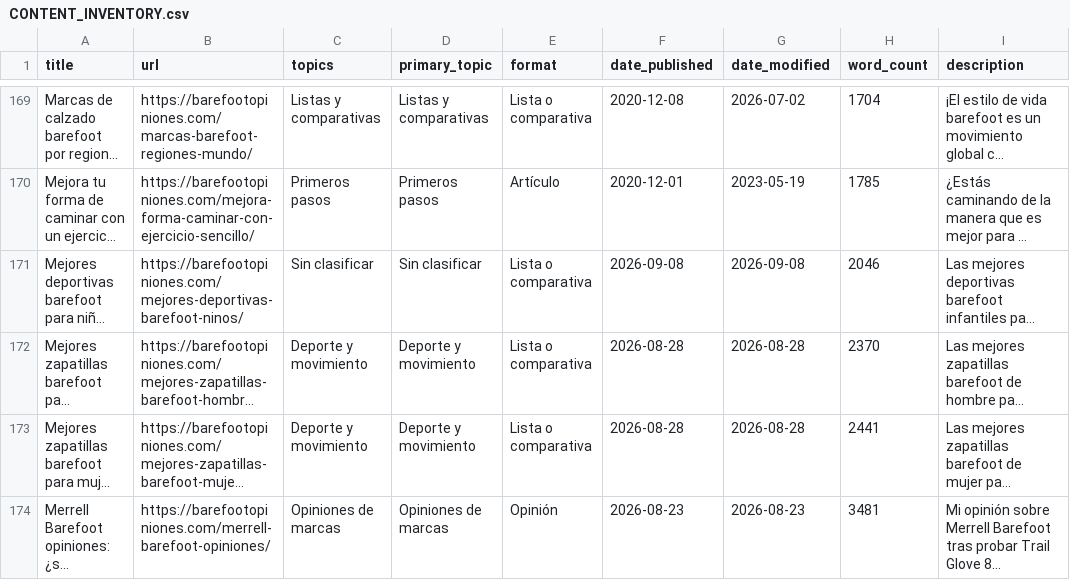
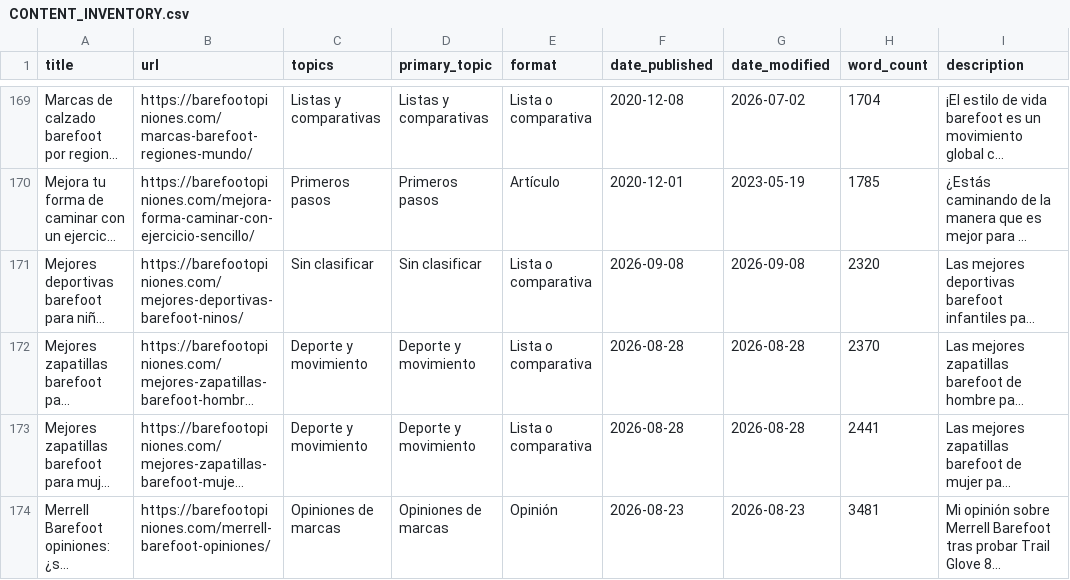
Before and after one commit to erikhsu70/barefootopiniones, a CSV file: CONTENT_INVENTORY.csv, drawn as a sheet; only a part is shown, gaps mark what is left out; long unchanged cells end in …; the diff names each change by its address in the sheet, - before the commit and + after, or states it on an @@ line.

```diff
--- a/CONTENT_INVENTORY.csv
+++ b/CONTENT_INVENTORY.csv
-H171 (word_count): 2046
+H171 (word_count): 2320
```
Also changed, not shown: 3 other files.
